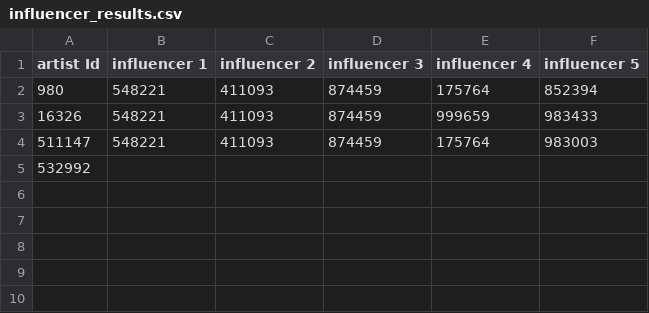
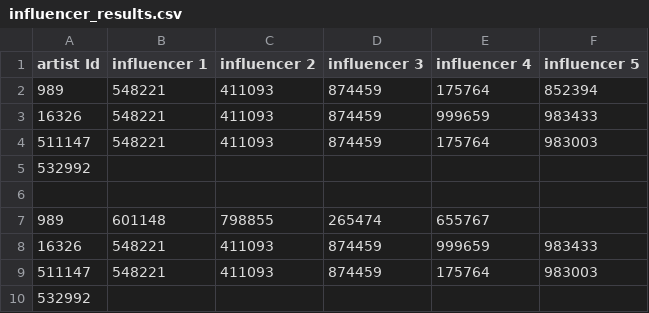
Before and after one commit to shalom2552/Ecommerce, a CSV file: HW1/influencer_results.csv, drawn as a sheet.

Commit message:
hw1 - fixes

```diff
--- a/HW1/influencer_results.csv
+++ b/HW1/influencer_results.csv
@@ -1,3 +1,8 @@
 artist Id,influencer 1,influencer 2,influencer 3,influencer 4,influencer 5
-980,548221,411093,874459,175764,852394
+989,548221,411093,874459,175764,852394
+16326,548221,411093,874459,999659,983433
+511147,548221,411093,874459,175764,983003
+532992,
+
+989,601148,798855,265474,655767,
 16326,548221,411093,874459,999659,983433
```
